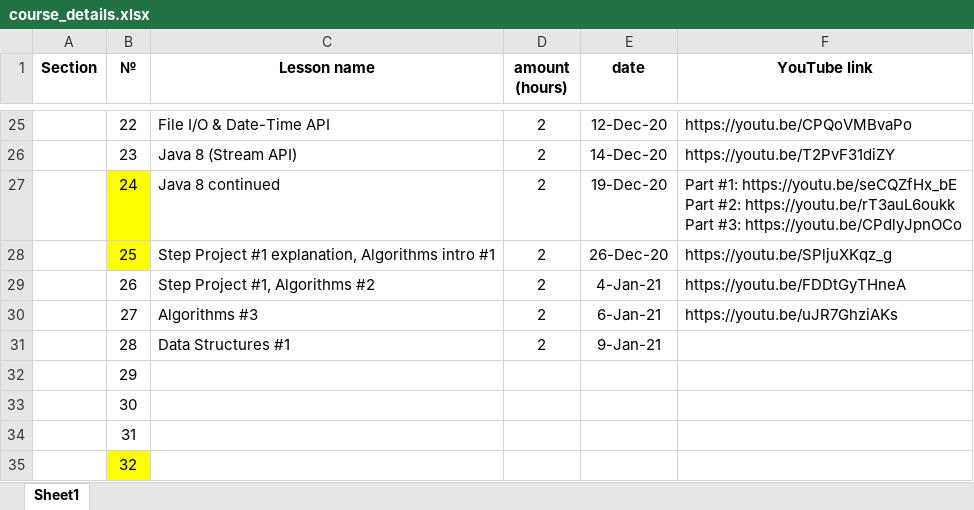
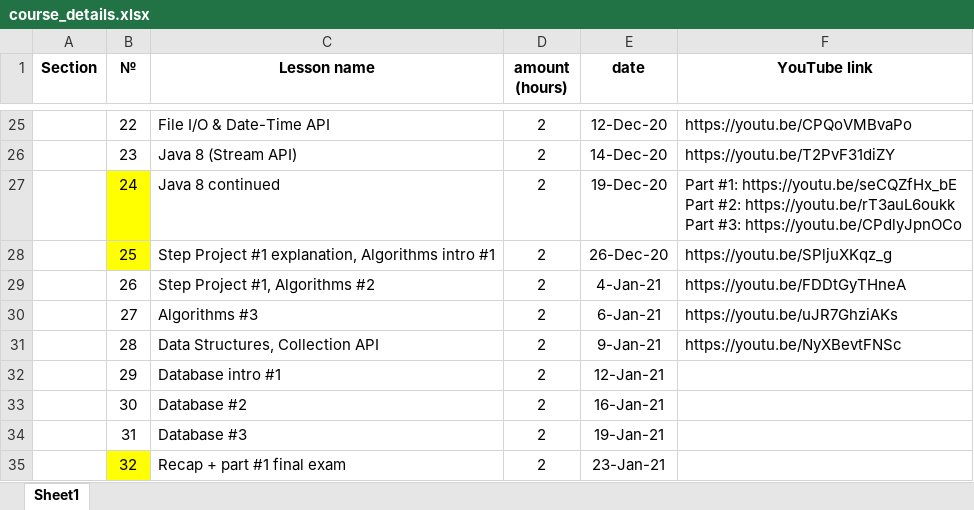
Before and after one commit to elvintaghizade14/java-course-1-classes, an Excel workbook: src/main/java/org/eminera/_syllabus/course_details.xlsx, sheet Sheet1, drawn as a sheet; only a part is shown, gaps mark what is left out; values as stored, in another font and other column widths than the file's, no borders; the diff names each change by its address in the sheet, - before the commit and + after, or states it on an @@ line.

Commit message:
lesson #28 video record uploaded into youtube

```diff
--- a/src/main/java/org/eminera/_syllabus/course_details.xlsx (sheet Sheet1)
+++ b/src/main/java/org/eminera/_syllabus/course_details.xlsx (sheet Sheet1)
-C31 (Lesson name): Data Structures #1
+C31 (Lesson name): Data Structures, Collection API
-F31 (YouTube link): (empty)
+F31 (YouTube link): https://youtu.be/NyXBevtFNSc
-C32 (Lesson name): (empty)
+C32 (Lesson name): Database intro #1
-D32:D35 (amount (hours)): (empty)
+D32:D35 (amount (hours)): 2
-E32 (date): (empty)
+E32 (date): 12-Jan-21
-C33 (Lesson name): (empty)
+C33 (Lesson name): Database #2
-E33 (date): (empty)
+E33 (date): 16-Jan-21
-C34 (Lesson name): (empty)
+C34 (Lesson name): Database #3
-E34 (date): (empty)
+E34 (date): 19-Jan-21
-C35 (Lesson name): (empty)
+C35 (Lesson name): Recap + part #1 final exam
-E35 (date): (empty)
+E35 (date): 23-Jan-21
```
